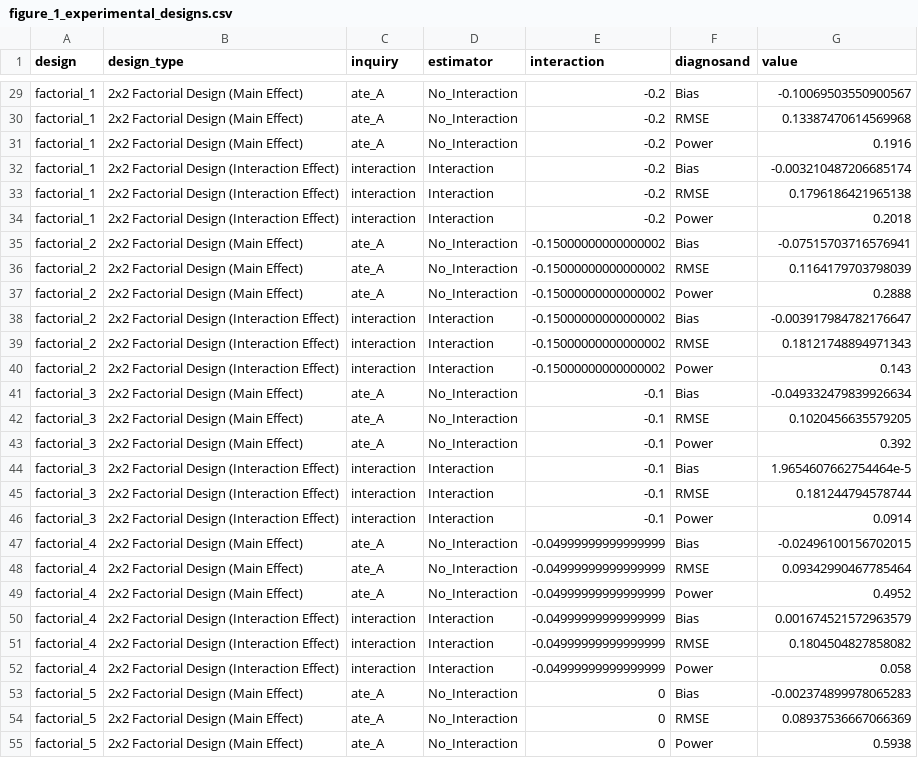
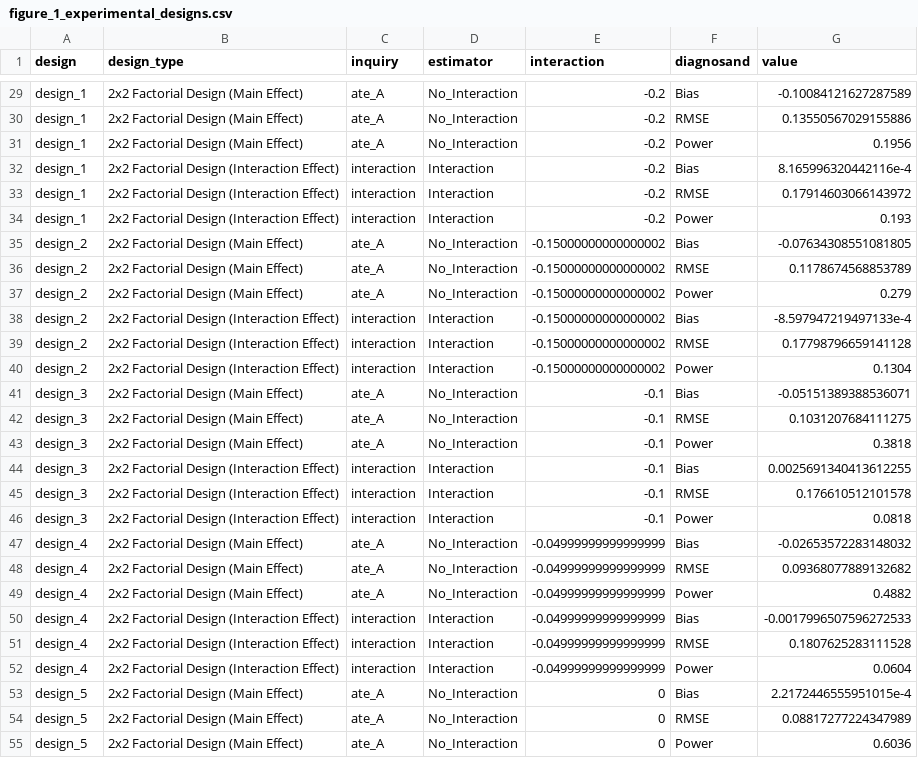
Before and after one commit to active-maintenance-aec/blair_cooper_coppock_humphreys_2019, a CSV file: maintained/output/figure_1_experimental_designs.csv, drawn as a sheet; only a part is shown, gaps mark what is left out; the diff covers the shown part only; the diff names each change by its address in the sheet, - before the commit and + after, or states it on an @@ line.

```diff
--- a/maintained/output/figure_1_experimental_designs.csv
+++ b/maintained/output/figure_1_experimental_designs.csv
-A29:A34 (design): factorial_1
+A29:A34 (design): design_1
-G29 (value): -0.10069503550900567
+G29 (value): -0.10084121627287589
-G30 (value): 0.13387470614569968
+G30 (value): 0.13550567029155886
-G31 (value): 0.1916
+G31 (value): 0.1956
-G32 (value): -0.003210487206685174
+G32 (value): 8.165996320442116e-4
-G33 (value): 0.1796186421965138
+G33 (value): 0.17914603066143972
-G34 (value): 0.2018
+G34 (value): 0.193
-A35:A40 (design): factorial_2
+A35:A40 (design): design_2
-G35 (value): -0.07515703716576941
+G35 (value): -0.07634308551081805
-G36 (value): 0.1164179703798039
+G36 (value): 0.1178674568853789
-G37 (value): 0.2888
+G37 (value): 0.279
-G38 (value): -0.003917984782176647
+G38 (value): -8.597947219497133e-4
-G39 (value): 0.18121748894971343
+G39 (value): 0.17798796659141128
-G40 (value): 0.143
+G40 (value): 0.1304
-A41:A46 (design): factorial_3
+A41:A46 (design): design_3
-G41 (value): -0.049332479839926634
+G41 (value): -0.05151389388536071
-G42 (value): 0.1020456635579205
+G42 (value): 0.1031207684111275
-G43 (value): 0.392
+G43 (value): 0.3818
-G44 (value): 1.9654607662754464e-5
+G44 (value): 0.0025691340413612255
-G45 (value): 0.181244794578744
+G45 (value): 0.176610512101578
-G46 (value): 0.0914
+G46 (value): 0.0818
-A47:A52 (design): factorial_4
+A47:A52 (design): design_4
-G47 (value): -0.02496100156702015
+G47 (value): -0.02653572283148032
-G48 (value): 0.09342990467785464
+G48 (value): 0.09368077889132682
-G49 (value): 0.4952
+G49 (value): 0.4882
-G50 (value): 0.001674521572963579
+G50 (value): -0.0017996507596272533
-G51 (value): 0.1804504827858082
+G51 (value): 0.1807625283111528
-G52 (value): 0.058
+G52 (value): 0.0604
-A53:A55 (design): factorial_5
+A53:A55 (design): design_5
-G53 (value): -0.002374899978065283
+G53 (value): 2.2172446555951015e-4
-G54 (value): 0.08937536667066369
+G54 (value): 0.08817277224347989
-G55 (value): 0.5938
+G55 (value): 0.6036
```
Also changed, not shown: 81 edited cells elsewhere in this file, ground_truth/archive_run_status.csv, ground_truth/blair_cooper_coppock_humphreys_2019_ground_truth.csv, 48 other files.
